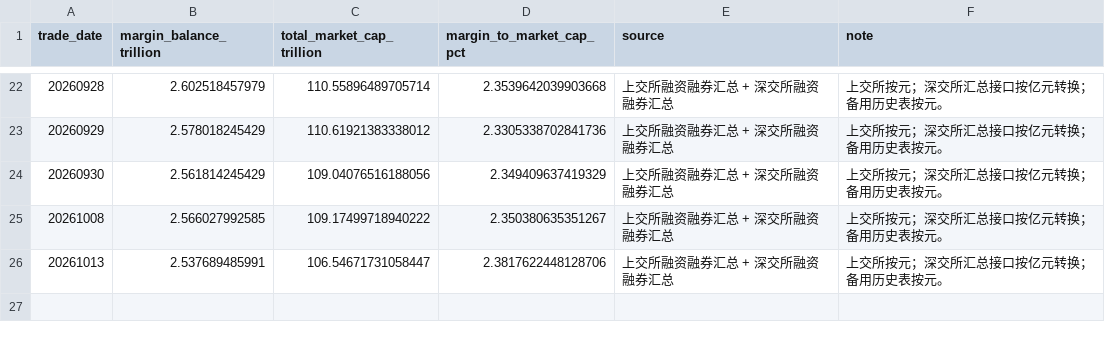
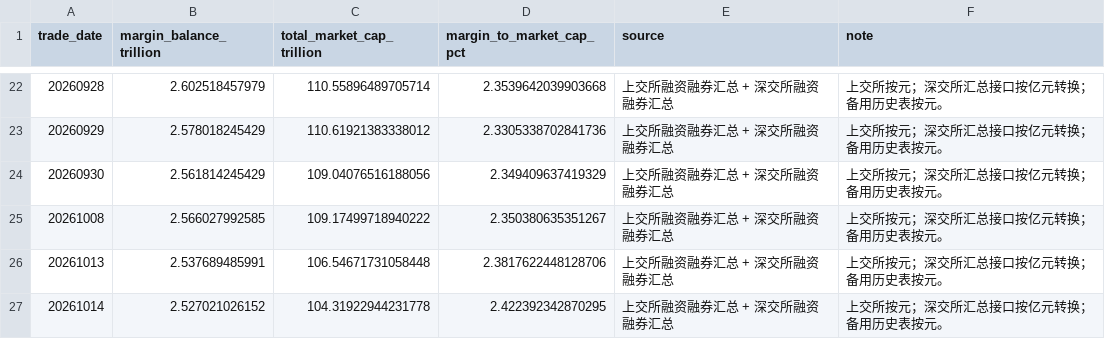
Before and after one commit to littlepeachh/macroscope-dashboard-v7, a CSV file: data/leverage.csv, drawn as a sheet; only a part is shown, gaps mark what is left out.

```diff
--- a/data/leverage.csv
+++ b/data/leverage.csv
@@ -25,2 +25,3 @@
 20261008,2.566027992585,109.17499718940222,2.350380635351267,上交所融资融券汇总 + 深交所融资融券汇总,上交所按元；深交所汇总接口按亿元转换；备用历史表按元。
-20261013,2.537689485991,106.54671731058447,2.3817622448128706,上交所融资融券汇总 + 深交所融资融券汇总,上交所按元；深交所汇总接口按亿元转换；备用历史表按元。
+20261013,2.537689485991,106.54671731058448,2.3817622448128706,上交所融资融券汇总 + 深交所融资融券汇总,上交所按元；深交所汇总接口按亿元转换；备用历史表按元。
+20261014,2.527021026152,104.31922944231778,2.422392342870295,上交所融资融券汇总 + 深交所融资融券汇总,上交所按元；深交所汇总接口按亿元转换；备用历史表按元。
```
Also changed, not shown: data/breadth.csv, data/crowding.csv, 6 other files.
